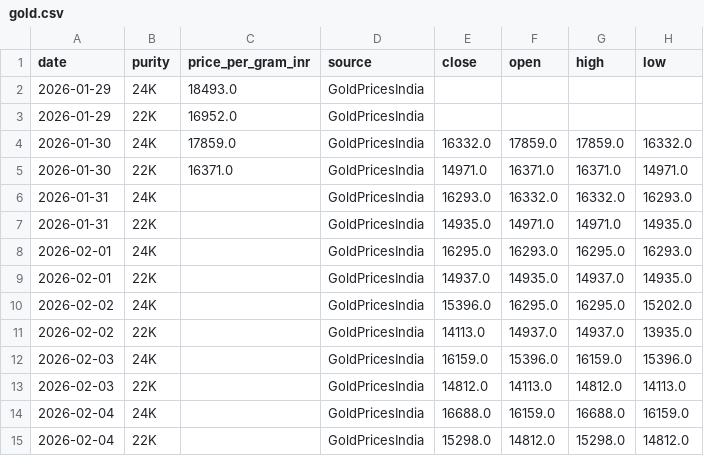
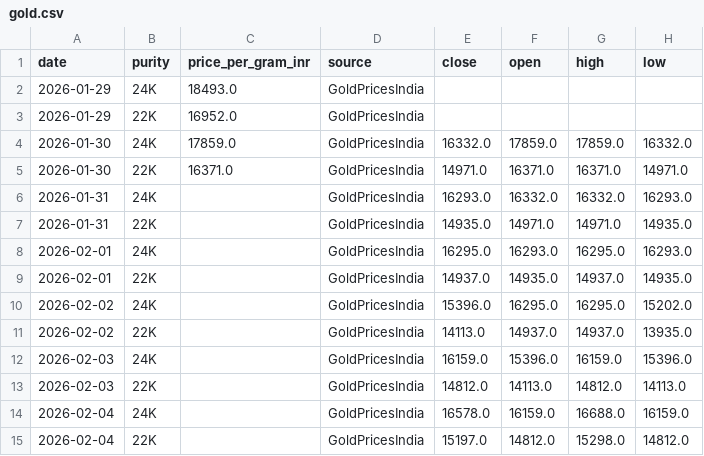
Before and after one commit to yasaswisalagrama/yasaswisalagrama.github.io, a CSV file: data/gold.csv, drawn as a sheet.

```diff
--- a/data/gold.csv
+++ b/data/gold.csv
@@ -13,3 +13,3 @@ date,purity,price_per_gram_inr,source,close,open,high,low
 2026-02-03,22K,,GoldPricesIndia,14812.0,14113.0,14812.0,14113.0
-2026-02-04,24K,,GoldPricesIndia,16688.0,16159.0,16688.0,16159.0
-2026-02-04,22K,,GoldPricesIndia,15298.0,14812.0,15298.0,14812.0
+2026-02-04,24K,,GoldPricesIndia,16578.0,16159.0,16688.0,16159.0
+2026-02-04,22K,,GoldPricesIndia,15197.0,14812.0,15298.0,14812.0
```
Also changed, not shown: data/copper.csv, data/hourly/copper_hourly.csv, 7 other files.
